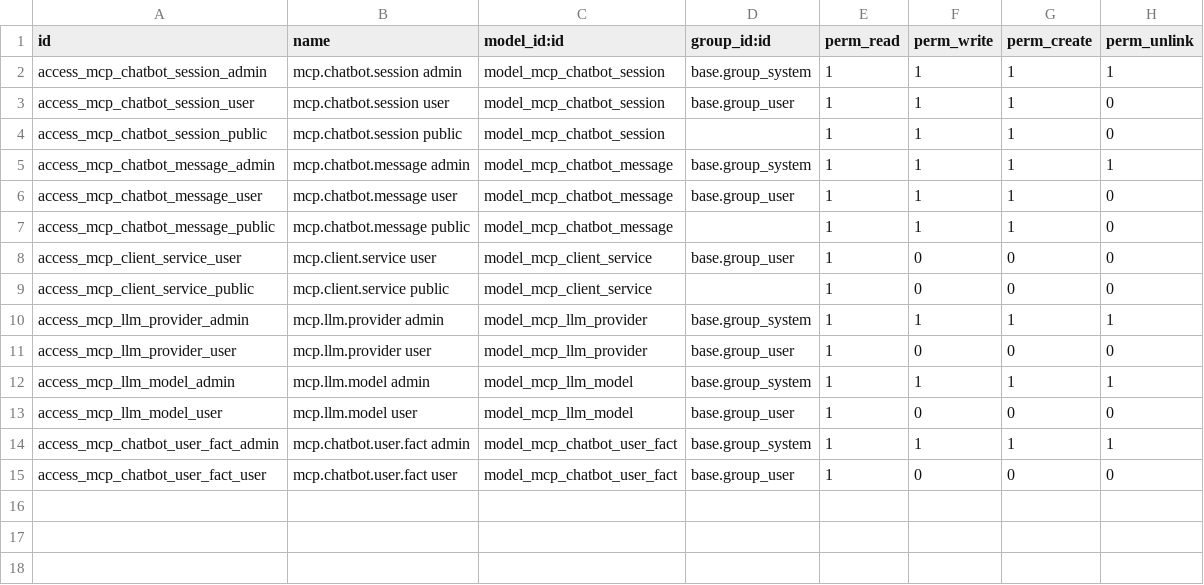
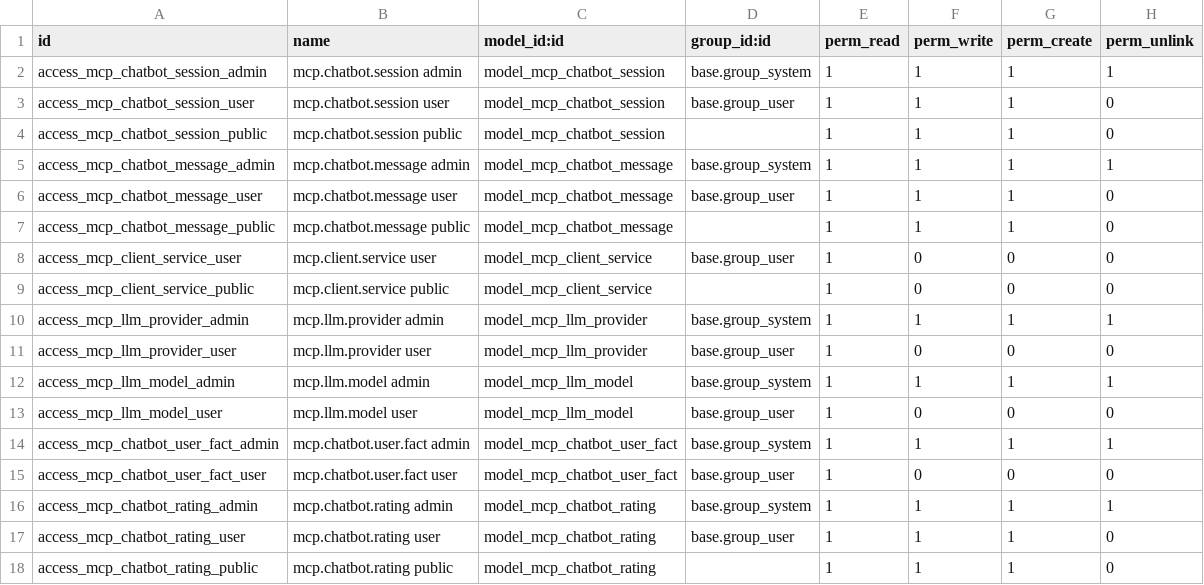
Before and after one commit to odoo-mcp-assistant/mcp_chatbot, a CSV file: security/ir.model.access.csv, drawn as a sheet.

Commit message:
[ADD] Add session rating system with face-based feedback UI
  Introduce mcp.chatbot.rating model to collect user feedback when
  ending a chat session. The end-session dialog now shows rating faces
  (bad/neutral/good) and an optional comment textarea instead of a
  plain yes/no confirmation.

  Changes:
  - New model mcp.chatbot.rating with selection field (bad/neutral/good),
    partner, session, feedback, and auto-filled create_date
  - Kanban, list, form, and search views for ratings (kanban as default)
  - Rating face images copied locally from Odoo rating module
  - End-session overlay redesigned: rating faces, feedback textarea,
    styled CSS for selection states and hover effects
  - JS reads data-rating string attribute and sends rating + feedback
    to /mcp_chatbot/close endpoint
  - Controller creates mcp.chatbot.rating record on session close
  - Access rights for admin, internal user, and public

```diff
--- a/security/ir.model.access.csv
+++ b/security/ir.model.access.csv
@@ -15 +15,4 @@ access_mcp_chatbot_user_fact_admin,mcp.chatbot.user.fact admin,model_mcp_chatbot
 access_mcp_chatbot_user_fact_user,mcp.chatbot.user.fact user,model_mcp_chatbot_user_fact,base.group_user,1,0,0,0
+access_mcp_chatbot_rating_admin,mcp.chatbot.rating admin,model_mcp_chatbot_rating,base.group_system,1,1,1,1
+access_mcp_chatbot_rating_user,mcp.chatbot.rating user,model_mcp_chatbot_rating,base.group_user,1,1,1,0
+access_mcp_chatbot_rating_public,mcp.chatbot.rating public,model_mcp_chatbot_rating,,1,1,1,0
```
Also changed, not shown: 13 other files.
